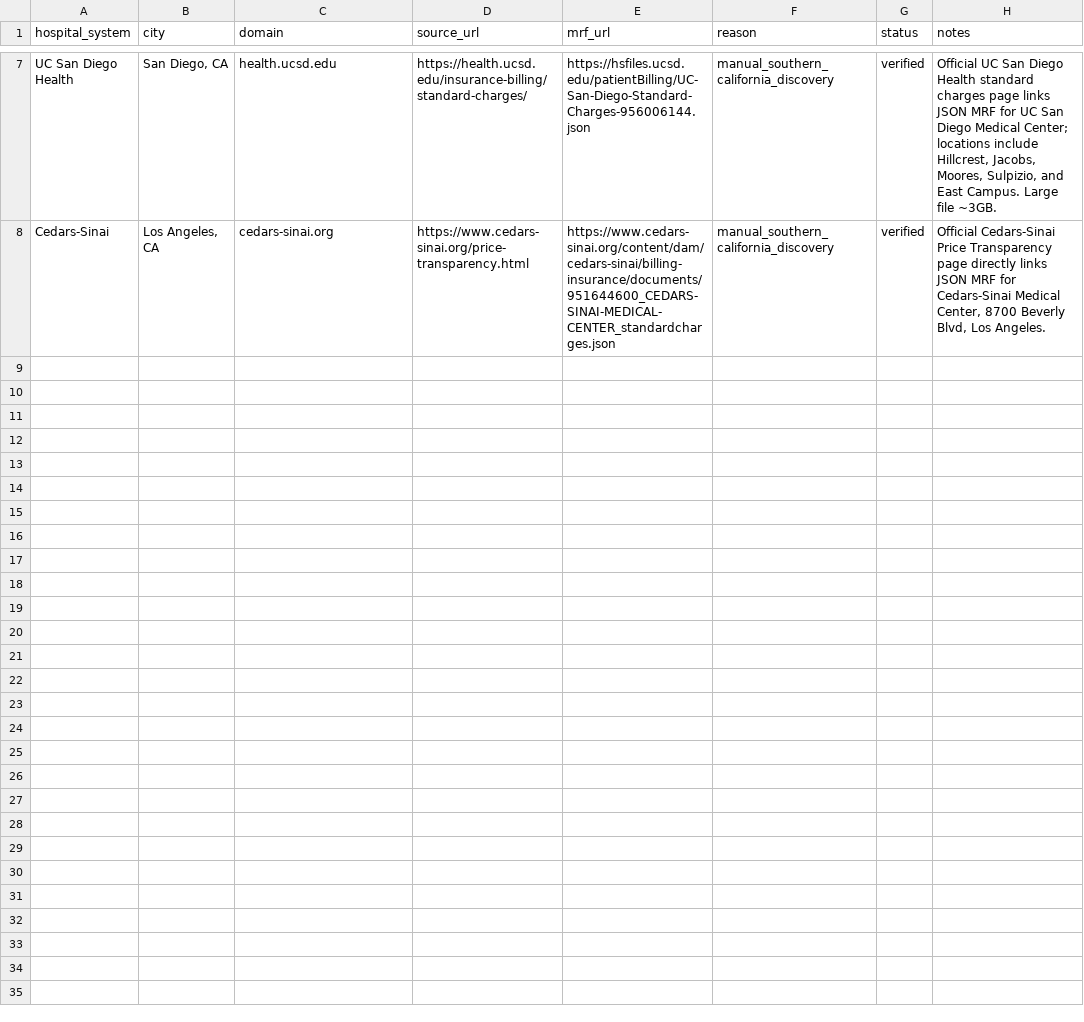
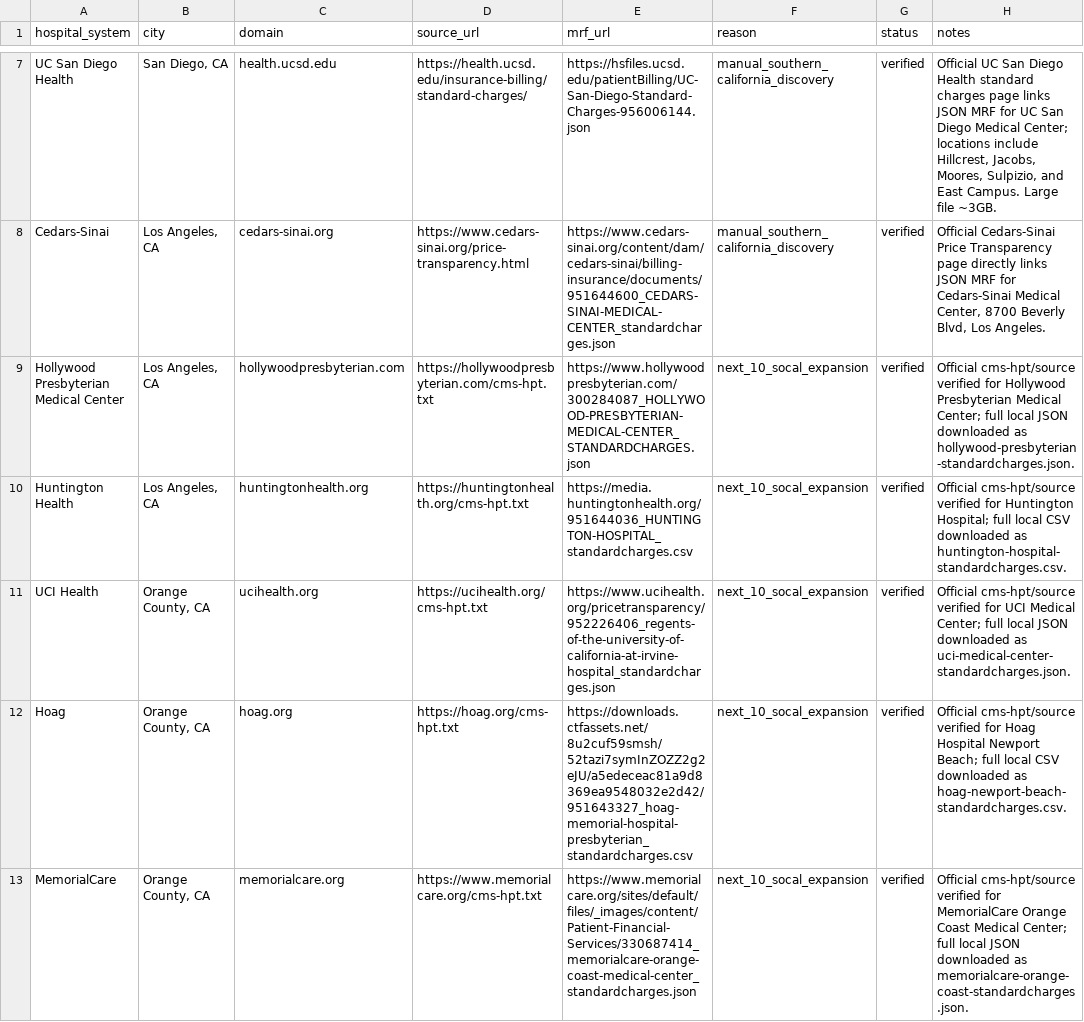
Before and after one commit to sdahl16/healthscan, a CSV file: data/reference/manual_mrf_registry.csv, drawn as a sheet; only a part is shown, gaps mark what is left out; the diff covers the shown part only.

Commit message:
Add next 10 hospital MRF expansion

```diff
--- a/data/reference/manual_mrf_registry.csv
+++ b/data/reference/manual_mrf_registry.csv
@@ -8 +8,6 @@ UC San Diego Health,"San Diego, CA",health.ucsd.edu,https://health.ucsd.edu/insu
 Cedars-Sinai,"Los Angeles, CA",cedars-sinai.org,https://www.cedars-sinai.org/price-transparency.html,https://www.cedars-sinai.org/content/dam/cedars-sinai/billing-insurance/documents/951644600_CEDARS-SINAI-MEDICAL-CENTER_standardcharges.json,manual_southern_california_discovery,verified,"Official Cedars-Sinai Price Transparency page directly links JSON MRF for Cedars-Sinai Medical Center, 8700 Beverly Blvd, Los Angeles."
+Hollywood Presbyterian Medical Center,"Los Angeles, CA",hollywoodpresbyterian.com,https://hollywoodpresbyterian.com/cms-hpt.txt,https://www.hollywoodpresbyterian.com/300284087_HOLLYWOOD-PRESBYTERIAN-MEDICAL-CENTER_STANDARDCHARGES.json,next_10_socal_expansion,verified,Official cms-hpt/source verified for Hollywood Presbyterian Medical Center; full local JSON downloaded as hollywood-presbyterian-standardcharges.json.
+Huntington Health,"Los Angeles, CA",huntingtonhealth.org,https://huntingtonhealth.org/cms-hpt.txt,https://media.huntingtonhealth.org/951644036_HUNTINGTON-HOSPITAL_standardcharges.csv,next_10_socal_expansion,verified,Official cms-hpt/source verified for Huntington Hospital; full local CSV downloaded as huntington-hospital-standardcharges.csv.
+UCI Health,"Orange County, CA",ucihealth.org,https://ucihealth.org/cms-hpt.txt,https://www.ucihealth.org/pricetransparency/952226406_regents-of-the-university-of-california-at-irvine-hospital_standardcharges.json,next_10_socal_expansion,verified,Official cms-hpt/source verified for UCI Medical Center; full local JSON downloaded as uci-medical-center-standardcharges.json.
+Hoag,"Orange County, CA",hoag.org,https://hoag.org/cms-hpt.txt,https://downloads.ctfassets.net/8u2cuf59smsh/52tazi7symInZOZZ2g2eJU/a5edeceac81a9d8369ea9548032e2d42/951643327_hoag-memorial-hospital-presbyterian_standardcharges.csv,next_10_socal_expansion,verified,Official cms-hpt/source verified for Hoag Hospital Newport Beach; full local CSV downloaded as hoag-newport-beach-standardcharges.csv.
+MemorialCare,"Orange County, CA",memorialcare.org,https://www.memorialcare.org/cms-hpt.txt,https://www.memorialcare.org/sites/default/files/_images/content/Patient-Financial-Services/330687414_memorialcare-orange-coast-medical-center_standardcharges.json,next_10_socal_expansion,verified,Official cms-hpt/source verified for MemorialCare Orange Coast Medical Center; full local JSON downloaded as memorialcare-orange-coast-standardcharges.json.
```
Also changed, not shown: 5 added rows elsewhere in this file, data/reference/layer4_hospital_targets.csv, data/research/indexing_expansion_worklist.csv, 12 other files.
